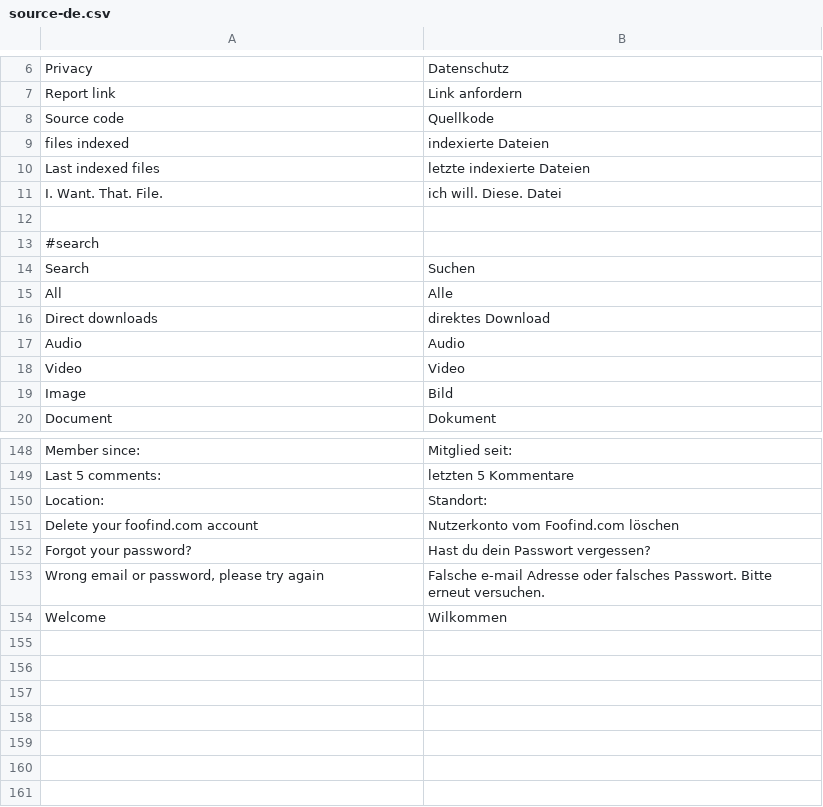
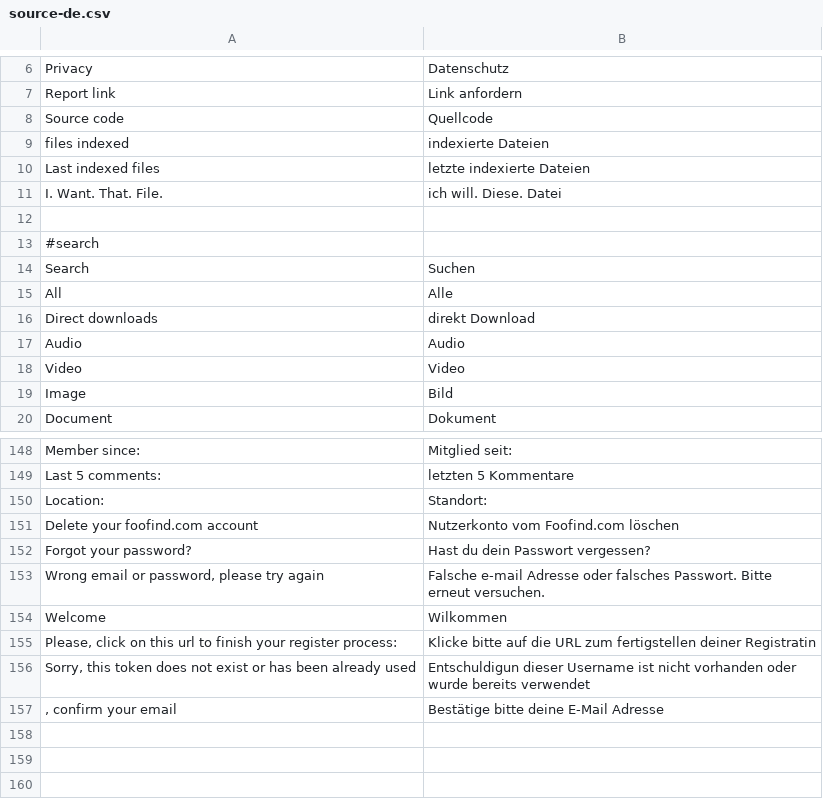
Before and after one commit to Weej1/foofind, a CSV file: application/lang/source-de.csv, drawn as a sheet; only a part is shown, gaps mark what is left out.

Commit message:
Translations.

```diff
--- a/application/lang/source-de.csv
+++ b/application/lang/source-de.csv
@@ -7,3 +7,3 @@
 "Report link";"Link anfordern"
-"Source code";"Quellkode"
+"Source code";"Quellcode"
 "files indexed";"indexierte Dateien"
@@ -15,3 +15,3 @@
 "All";"Alle"
-"Direct downloads";"direktes Download"
+"Direct downloads";"direkt Download"
 "Audio";"Audio"
@@ -154,6 +154,5 @@
 "Welcome";"Wilkommen"
-
-
-
-
+"Please, click on this url to finish your register process:";"Klicke bitte auf die URL zum fertigstellen deiner Registratin"
+"Sorry, this token does not exist or has been already used";"Entschuldigun dieser Username ist nicht vorhanden oder wurde bereits verwendet"
+", confirm your email";"Bestätige bitte deine E-Mail Adresse"
 
```
